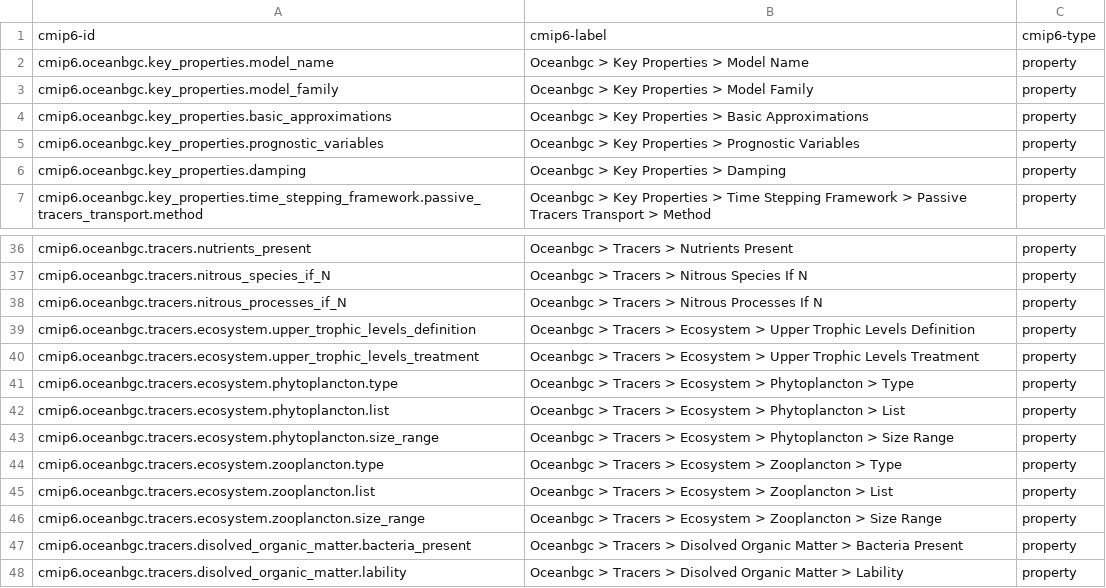
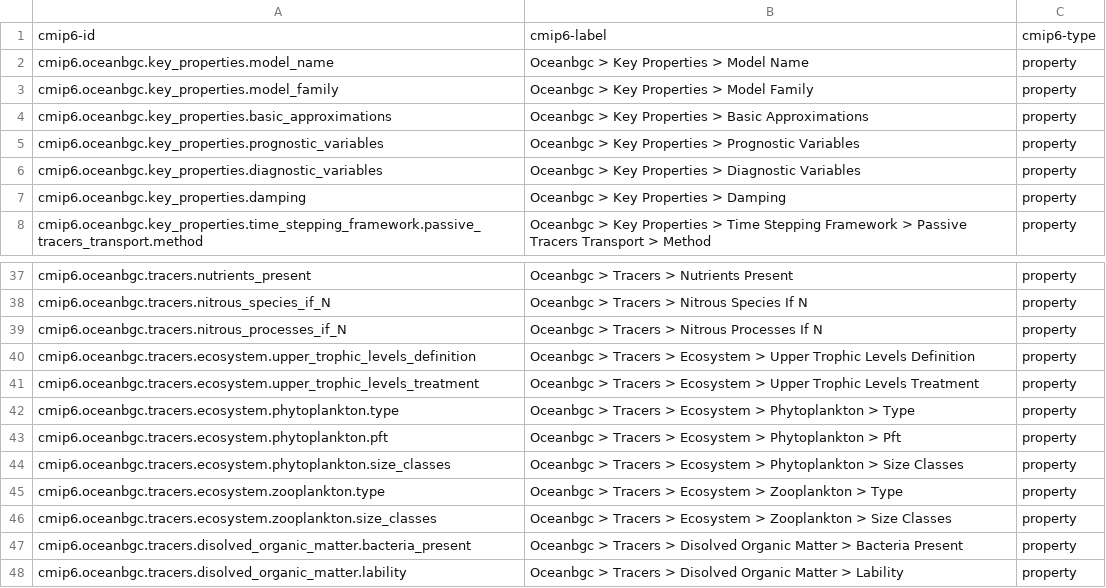
Before and after one commit to ES-DOC/cmip6-specializations-ocnbgchem, a CSV file: _oceanbgc-ids-level-3.csv, drawn as a sheet; only a part is shown, gaps mark what is left out.

Commit message:
Science updates and short table draft with O. Aumont

```diff
--- a/_oceanbgc-ids-level-3.csv
+++ b/_oceanbgc-ids-level-3.csv
@@ -5,2 +5,3 @@ cmip6.oceanbgc.key_properties.basic_approximations, Oceanbgc > Key Properties >
 cmip6.oceanbgc.key_properties.prognostic_variables, Oceanbgc > Key Properties > Prognostic Variables, property
+cmip6.oceanbgc.key_properties.diagnostic_variables, Oceanbgc > Key Properties > Diagnostic Variables, property
 cmip6.oceanbgc.key_properties.damping, Oceanbgc > Key Properties > Damping, property
@@ -40,8 +41,7 @@ cmip6.oceanbgc.tracers.ecosystem.upper_trophic_levels_definition, Oceanbgc > Tra
 cmip6.oceanbgc.tracers.ecosystem.upper_trophic_levels_treatment, Oceanbgc > Tracers > Ecosystem > Upper Trophic Levels Treatment, property
-cmip6.oceanbgc.tracers.ecosystem.phytoplancton.type, Oceanbgc > Tracers > Ecosystem > Phytoplancton > Type, property
-cmip6.oceanbgc.tracers.ecosystem.phytoplancton.list, Oceanbgc > Tracers > Ecosystem > Phytoplancton > List, property
-cmip6.oceanbgc.tracers.ecosystem.phytoplancton.size_range, Oceanbgc > Tracers > Ecosystem > Phytoplancton > Size Range, property
-cmip6.oceanbgc.tracers.ecosystem.zooplancton.type, Oceanbgc > Tracers > Ecosystem > Zooplancton > Type, property
-cmip6.oceanbgc.tracers.ecosystem.zooplancton.list, Oceanbgc > Tracers > Ecosystem > Zooplancton > List, property
-cmip6.oceanbgc.tracers.ecosystem.zooplancton.size_range, Oceanbgc > Tracers > Ecosystem > Zooplancton > Size Range, property
+cmip6.oceanbgc.tracers.ecosystem.phytoplankton.type, Oceanbgc > Tracers > Ecosystem > Phytoplankton > Type, property
+cmip6.oceanbgc.tracers.ecosystem.phytoplankton.pft, Oceanbgc > Tracers > Ecosystem > Phytoplankton > Pft, property
+cmip6.oceanbgc.tracers.ecosystem.phytoplankton.size_classes, Oceanbgc > Tracers > Ecosystem > Phytoplankton > Size Classes, property
+cmip6.oceanbgc.tracers.ecosystem.zooplankton.type, Oceanbgc > Tracers > Ecosystem > Zooplankton > Type, property
+cmip6.oceanbgc.tracers.ecosystem.zooplankton.size_classes, Oceanbgc > Tracers > Ecosystem > Zooplankton > Size Classes, property
 cmip6.oceanbgc.tracers.disolved_organic_matter.bacteria_present, Oceanbgc > Tracers > Disolved Organic Matter > Bacteria Present, property
```
Also changed, not shown: _oceanbgc-ids-level-2.csv, 6 other files.
